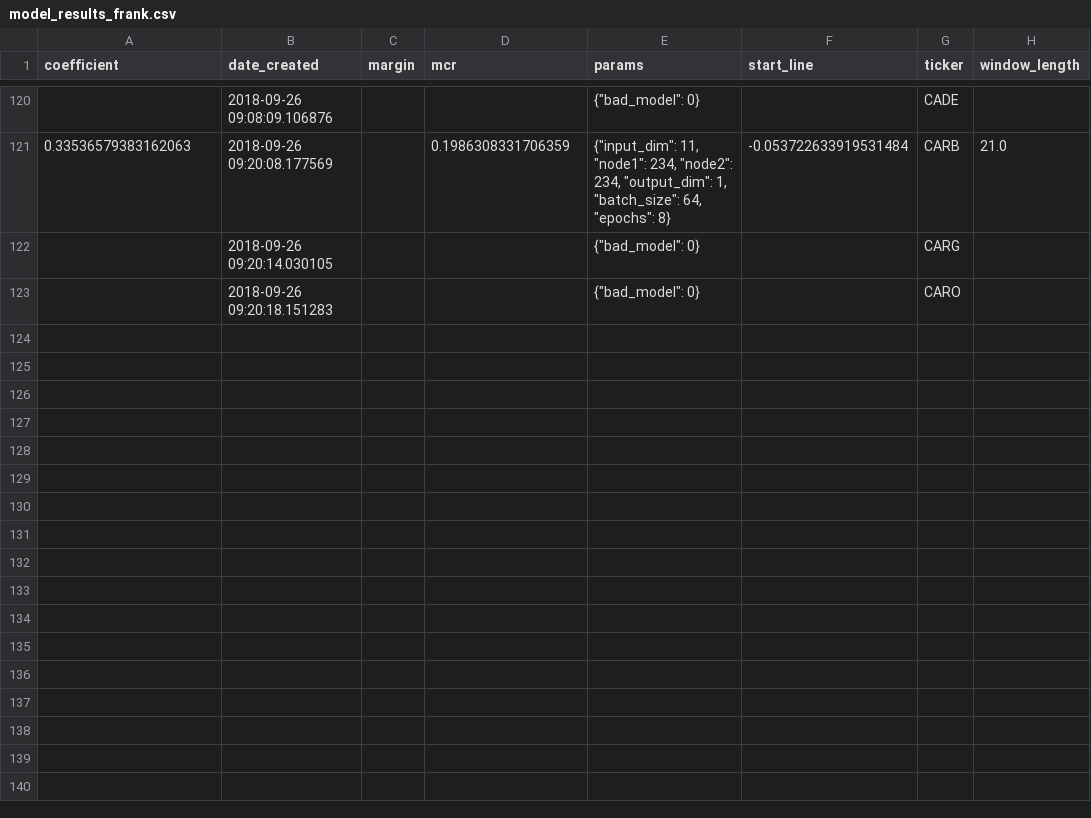
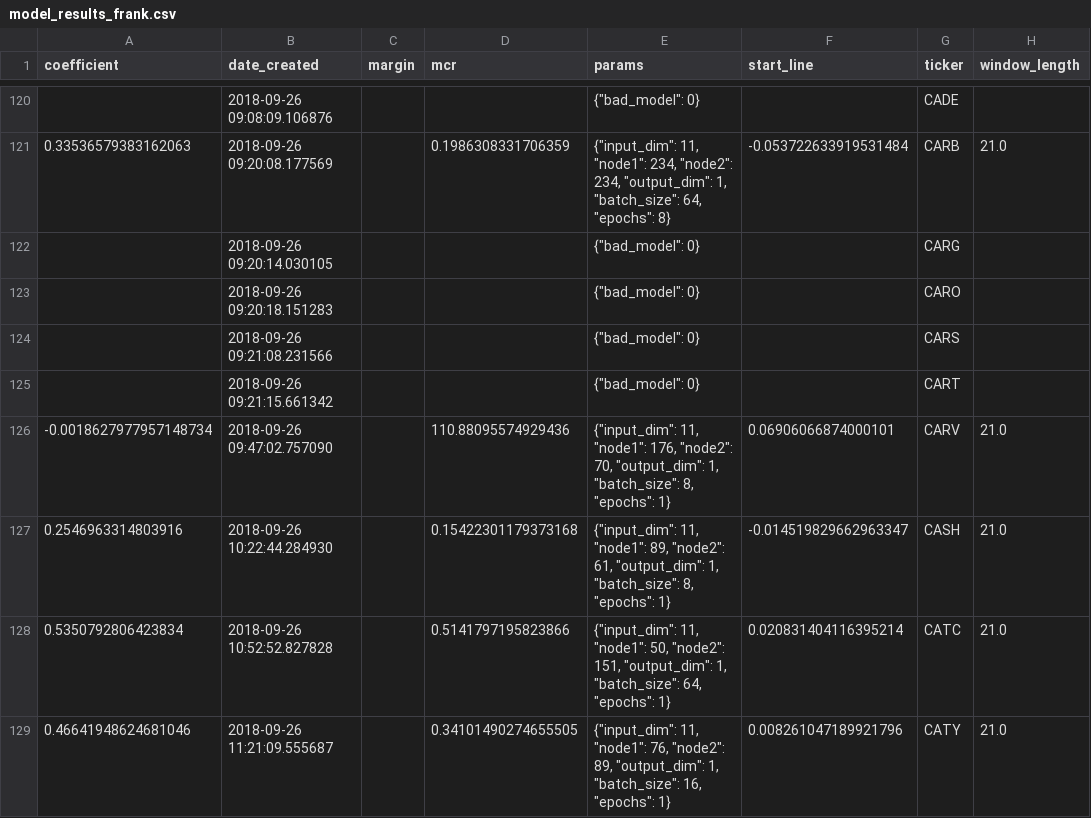
Before and after one commit to lodderwin/basemap, a CSV file: results/model_results_frank.csv, drawn as a sheet; only a part is shown, gaps mark what is left out; the diff names each change by its address in the sheet, - before the commit and + after, or states it on an @@ line.

Commit message:
new models

```diff
--- a/results/model_results_frank.csv
+++ b/results/model_results_frank.csv
+row 124:  | 2018-09-26 09:21:08.231566 |  |  | {"bad_model": 0} |  | CARS
+row 125:  | 2018-09-26 09:21:15.661342 |  |  | {"bad_model": 0} |  | CART
+row 126: -0.0018627977957148734 | 2018-09-26 09:47:02.757090 |  | 110.88095574929436 | {"input_dim": 11, "node1": 176, "node2": 70, "output_dim": 1, "batch_size": 8, "epochs": 1} | 0.06906066874000101 | CARV | 21.0
+row 127: 0.2546963314803916 | 2018-09-26 10:22:44.284930 |  | 0.15422301179373168 | {"input_dim": 11, "node1": 89, "node2": 61, "output_dim": 1, "batch_size": 8, "epochs": 1} | -0.014519829662963347 | CASH | 21.0
+row 128: 0.5350792806423834 | 2018-09-26 10:52:52.827828 |  | 0.5141797195823866 | {"input_dim": 11, "node1": 50, "node2": 151, "output_dim": 1, "batch_size": 64, "epochs": 1} | 0.020831404116395214 | CATC | 21.0
+row 129: 0.46641948624681046 | 2018-09-26 11:21:09.555687 |  | 0.34101490274655505 | {"input_dim": 11, "node1": 76, "node2": 89, "output_dim": 1, "batch_size": 16, "epochs": 1} | 0.008261047189921796 | CATY | 21.0
```
Also changed, not shown: 22 other files.
